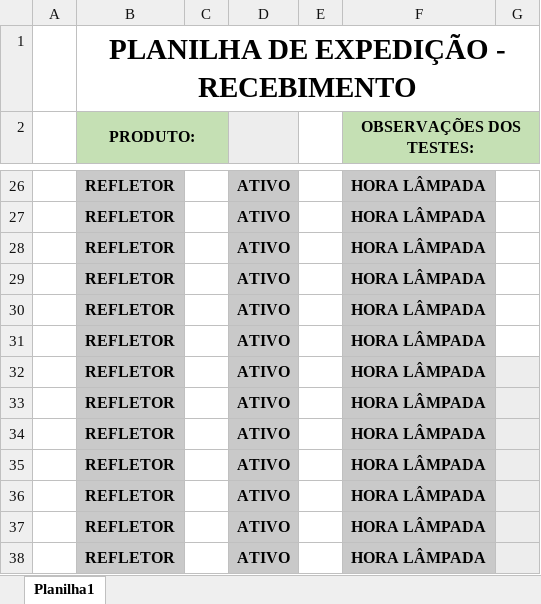
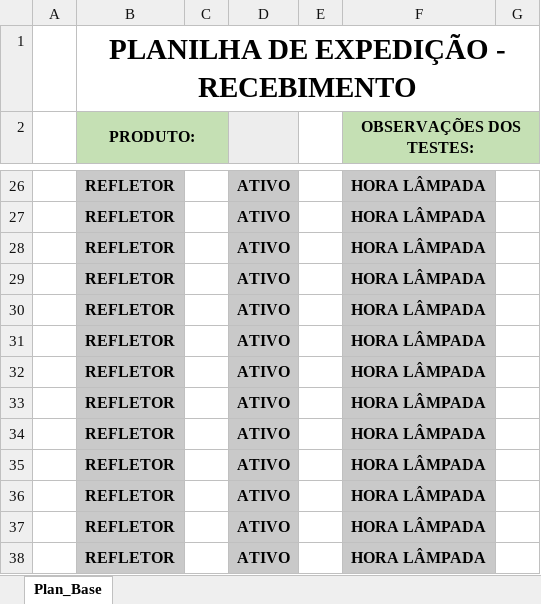
Before and after one commit to V4LV3S/BOT_Titanio13kv, an Excel workbook: exped_rec.xlsx, sheet Plan_Base, drawn as a sheet; only a part is shown, gaps mark what is left out; values as stored, in another font and other column widths than the file's, no borders; the diff names each change by its address in the sheet, - before the commit and + after, or states it on an @@ line.

Commit message:
excel formatado

```diff
--- a/exped_rec.xlsx (sheet Plan_Base)
+++ b/exped_rec.xlsx (sheet Plan_Base)
-sheet tab: Planilha1
+sheet tab: Plan_Base
-G32:G38 fill: #EDEDED
+G32:G38 fill: none
```
